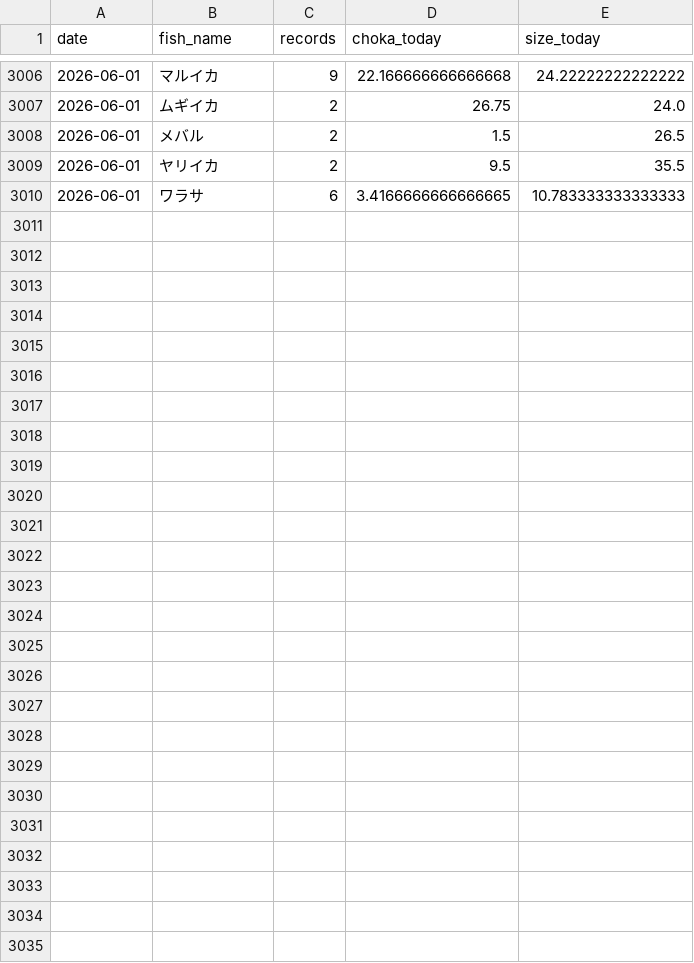
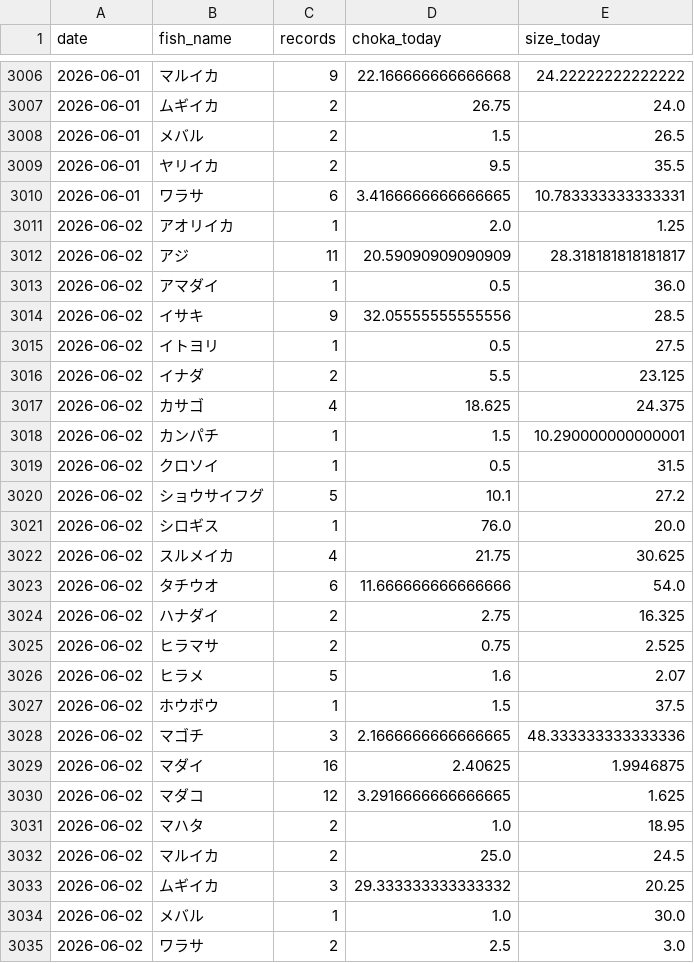
Before and after one commit to haradatakahiro/funaduri-tatiuo-auto, a CSV file: history/daily_metrics.csv, drawn as a sheet; only a part is shown, gaps mark what is left out; the diff covers the shown part only.

```diff
--- a/history/daily_metrics.csv
+++ b/history/daily_metrics.csv
@@ -3009,2 +3009,27 @@ date,fish_name,records,choka_today,size_today
 2026-06-01,ヤリイカ,2,9.5,35.5
-2026-06-01,ワラサ,6,3.4166666666666665,10.783333333333333
+2026-06-01,ワラサ,6,3.4166666666666665,10.783333333333331
+2026-06-02,アオリイカ,1,2.0,1.25
+2026-06-02,アジ,11,20.59090909090909,28.318181818181817
+2026-06-02,アマダイ,1,0.5,36.0
+2026-06-02,イサキ,9,32.05555555555556,28.5
+2026-06-02,イトヨリ,1,0.5,27.5
+2026-06-02,イナダ,2,5.5,23.125
+2026-06-02,カサゴ,4,18.625,24.375
+2026-06-02,カンパチ,1,1.5,10.290000000000001
+2026-06-02,クロソイ,1,0.5,31.5
+2026-06-02,ショウサイフグ,5,10.1,27.2
+2026-06-02,シロギス,1,76.0,20.0
+2026-06-02,スルメイカ,4,21.75,30.625
+2026-06-02,タチウオ,6,11.666666666666666,54.0
+2026-06-02,ハナダイ,2,2.75,16.325
+2026-06-02,ヒラマサ,2,0.75,2.525
+2026-06-02,ヒラメ,5,1.6,2.07
+2026-06-02,ホウボウ,1,1.5,37.5
+2026-06-02,マゴチ,3,2.1666666666666665,48.333333333333336
+2026-06-02,マダイ,16,2.40625,1.9946875
+2026-06-02,マダコ,12,3.2916666666666665,1.625
+2026-06-02,マハタ,2,1.0,18.95
+2026-06-02,マルイカ,2,25.0,24.5
+2026-06-02,ムギイカ,3,29.333333333333332,20.25
+2026-06-02,メバル,1,1.0,30.0
+2026-06-02,ワラサ,2,2.5,3.0
```
Also changed, not shown: 4 edited cells elsewhere in this file, 1 other file.
